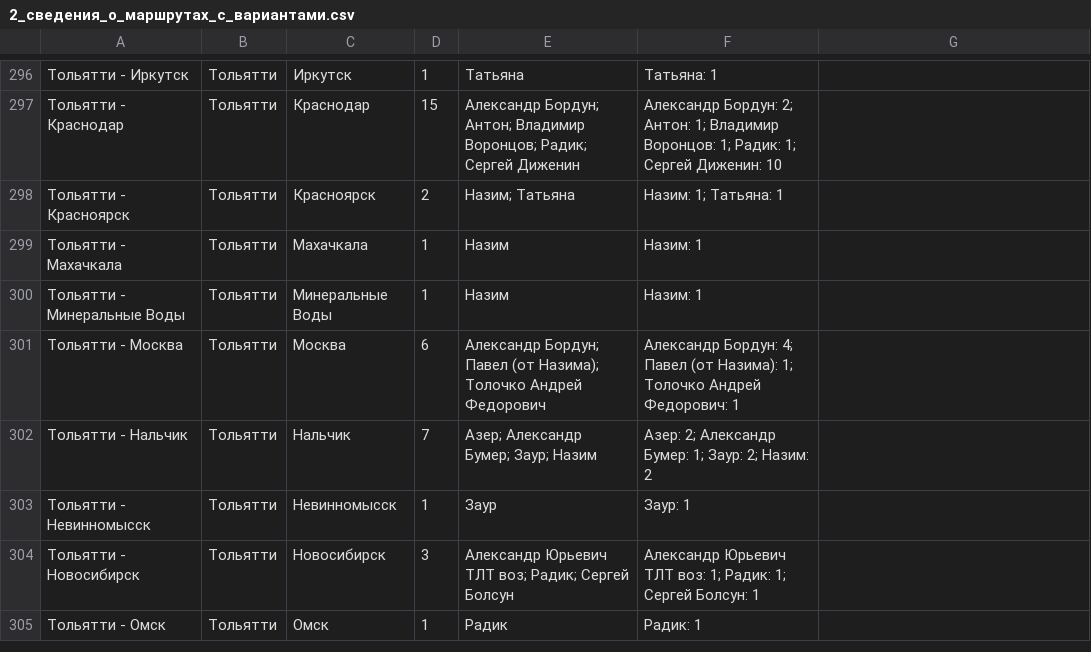
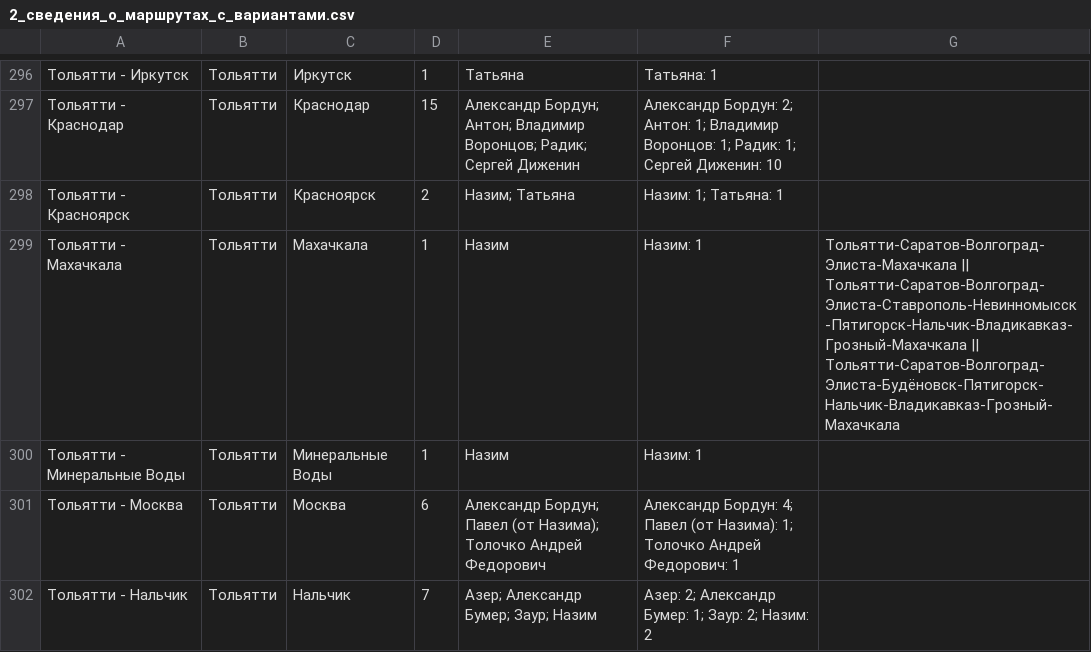
Before and after one commit to qwezyid/TimDispatcher, a CSV file: public/data/2_сведения_о_маршрутах_с_вариантами.csv, drawn as a sheet; only a part is shown, gaps mark what is left out; the shorter side is filled out with more unchanged rows.

Commit message:
Update 2_сведения_о_маршрутах_с_вариантами.csv

```diff
--- a/public/data/2_сведения_о_маршрутах_с_вариантами.csv
+++ b/public/data/2_сведения_о_маршрутах_с_вариантами.csv
@@ -298,3 +298,3 @@
 Тольятти - Красноярск,Тольятти,Красноярск,2,Назим; Татьяна,Назим: 1; Татьяна: 1,
-Тольятти - Махачкала,Тольятти,Махачкала,1,Назим,Назим: 1,
+Тольятти - Махачкала,Тольятти,Махачкала,1,Назим,Назим: 1, Тольятти-Саратов-Волгоград-Элиста-Махачкала || Тольятти-Саратов-Волгоград-Элиста-Ставрополь-Невинномысск-Пятигорск-Нальчик-Владикавказ-Грозный-Махачкала || Тольятти-Саратов-Волгоград-Элиста-Будёновск-Пятигорск-Нальчик-Владикавказ-Грозный-Махачкала
 Тольятти - Минеральные Воды,Тольятти,Минеральные Воды,1,Назим,Назим: 1,
```
